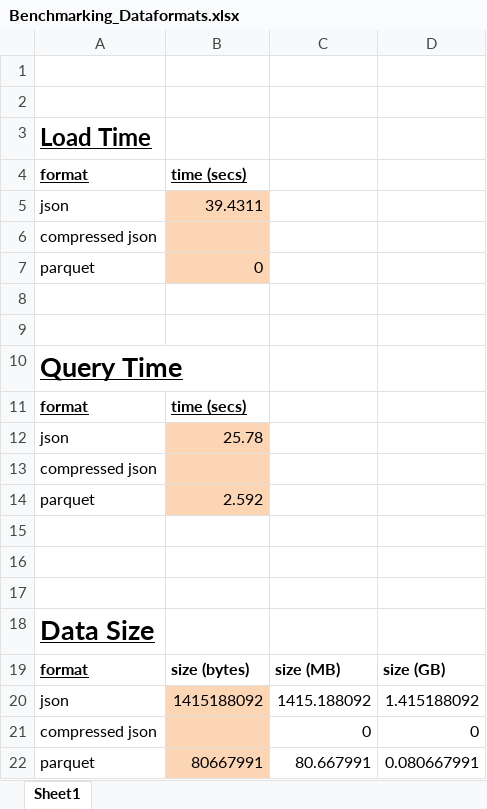
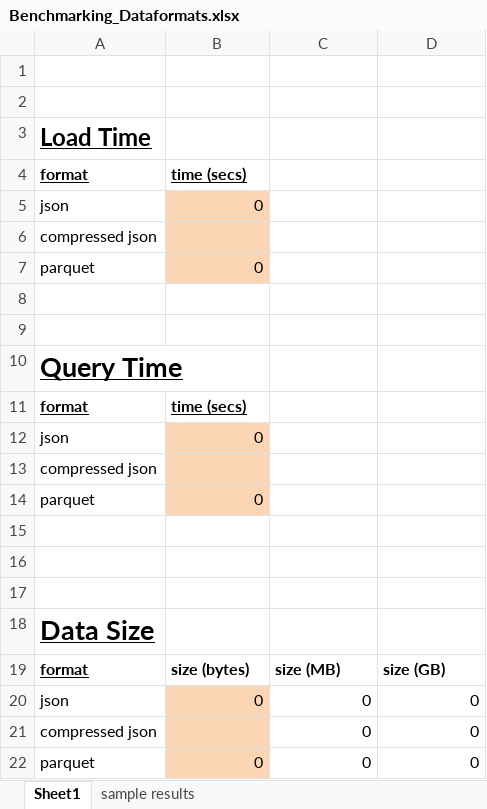
Before and after one commit to mattvinks/spark-labs, an Excel workbook: 5-sql/Benchmarking_Dataformats.xlsx, sheet Sheet1, drawn as a sheet; values as stored, in another font and other column widths than the file's, no borders; charts and pictures not drawn; removed rows and columns are numbered as before the commit, all else as after; the diff names each change by its address in the sheet, - before the commit and + after, or states it on an @@ line.

```diff
--- a/5-sql/Benchmarking_Dataformats.xlsx (sheet Sheet1)
+++ b/5-sql/Benchmarking_Dataformats.xlsx (sheet Sheet1)
+sheet tab: sample results
-B5: 39.4311
+B5: 0
-B12: 25.78
+B12: 0
-B14: 2.592
+B14: 0
-row 20: json | 1415188092 | 1415.188092 | 1.415188092
+row 20: json | 0 | 0 | 0
-row 22: parquet | 80667991 | 80.667991 | 0.080667991
+row 22: parquet | 0 | 0 | 0
```
Also changed, not shown: charts or pictures, 5 other files.
